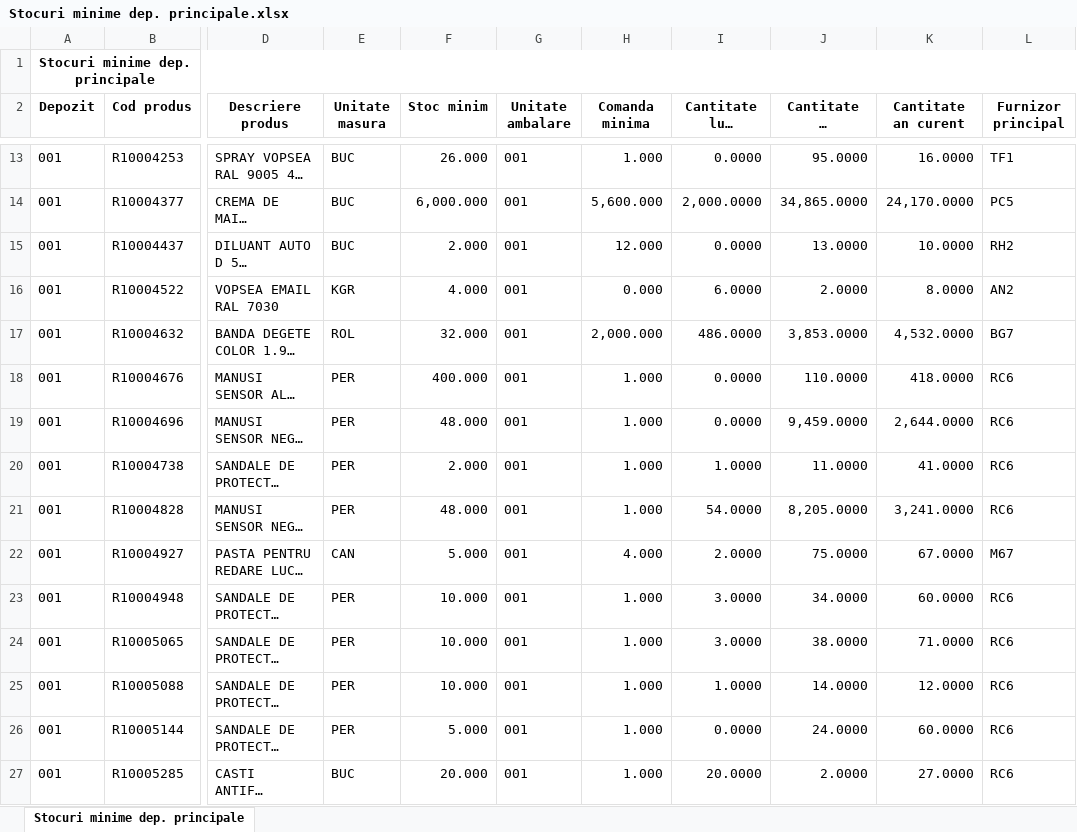
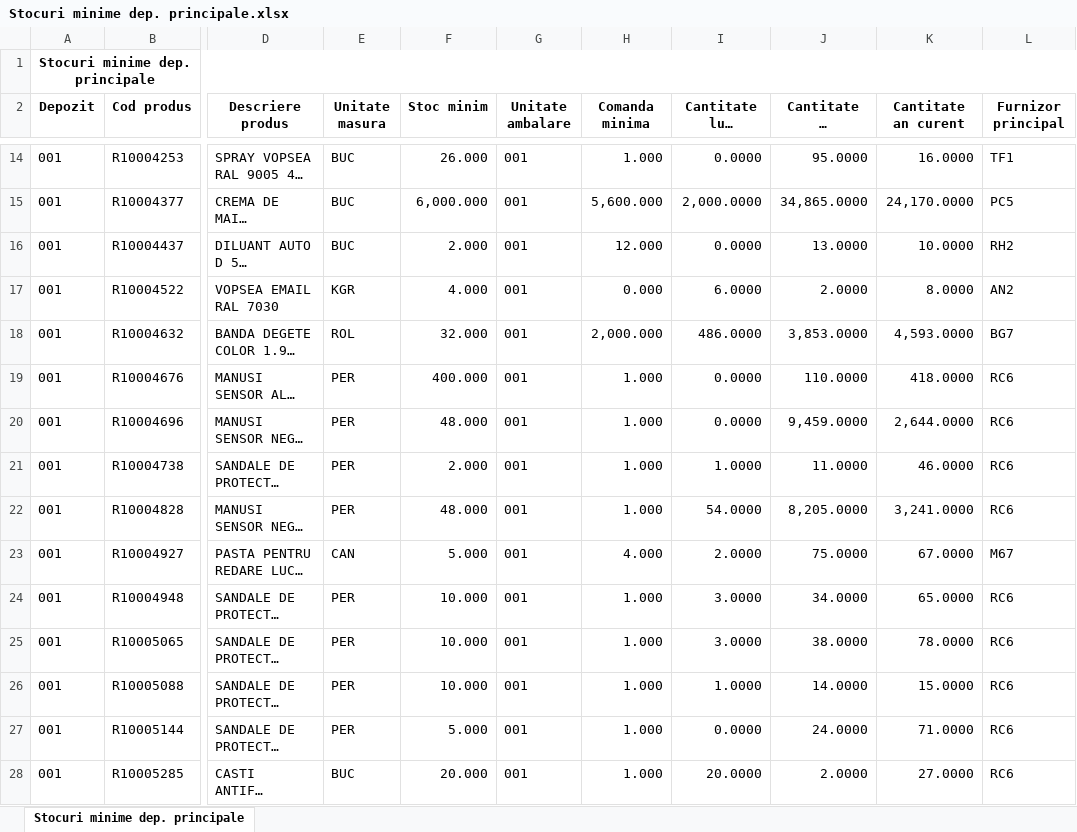
Before and after one commit to hipogeniq/LNGDash, an Excel workbook: input/Stocuri minime dep. principale.xlsx, sheet Stocuri minime dep. principale, drawn as a sheet; only a part is shown, gaps mark what is left out; long unchanged cells end in …; values as stored, in another font and other column widths than the file's, no borders; addresses are those after the commit; the diff covers the shown part only; the diff names each change by its address in the sheet, - before the commit and + after, or states it on an @@ line.

```diff
--- a/input/Stocuri minime dep. principale.xlsx (sheet Stocuri minime dep. principale)
+++ b/input/Stocuri minime dep. principale.xlsx (sheet Stocuri minime dep. principale)
-K18 (Cantitate an curent): 4,532.0000
+K18 (Cantitate an curent): 4,593.0000
-K21 (Cantitate an curent): 41.0000
+K21 (Cantitate an curent): 46.0000
-K24 (Cantitate an curent): 60.0000
+K24 (Cantitate an curent): 65.0000
-K25 (Cantitate an curent): 71.0000
+K25 (Cantitate an curent): 78.0000
-K26 (Cantitate an curent): 12.0000
+K26 (Cantitate an curent): 15.0000
-K27 (Cantitate an curent): 60.0000
+K27 (Cantitate an curent): 71.0000
```
Also changed, not shown: 8 added rows, 1 removed row and 495 edited cells elsewhere in this sheet, input/Comenzi clienti deschise - lucru.xlsx, input/Comenzi furnizori deschise - lucru.xlsx, 3 other files.
